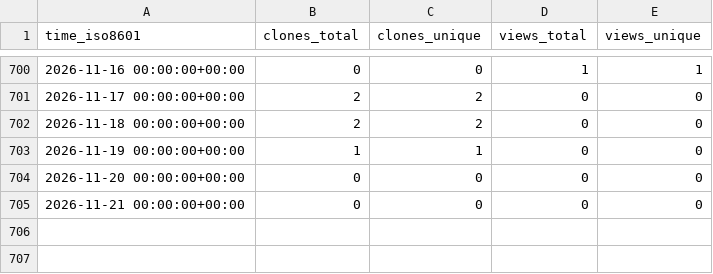
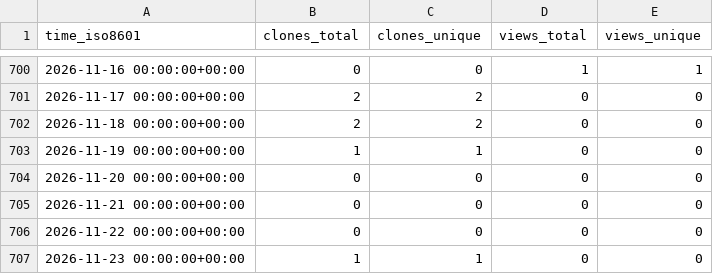
Before and after one commit to jzemmels/trafficMonitor, a CSV file: CSAFE-ISU/AOAS-2018-glass-manuscript/ghrs-data/views_clones_aggregate.csv, drawn as a sheet; only a part is shown, gaps mark what is left out.

```diff
--- a/CSAFE-ISU/AOAS-2018-glass-manuscript/ghrs-data/views_clones_aggregate.csv
+++ b/CSAFE-ISU/AOAS-2018-glass-manuscript/ghrs-data/views_clones_aggregate.csv
@@ -705 +705,3 @@ time_iso8601,clones_total,clones_unique,views_total,views_unique
 2026-11-21 00:00:00+00:00,0,0,0,0
+2026-11-22 00:00:00+00:00,0,0,0,0
+2026-11-23 00:00:00+00:00,1,1,0,0
```
Also changed, not shown: 1 other file.
